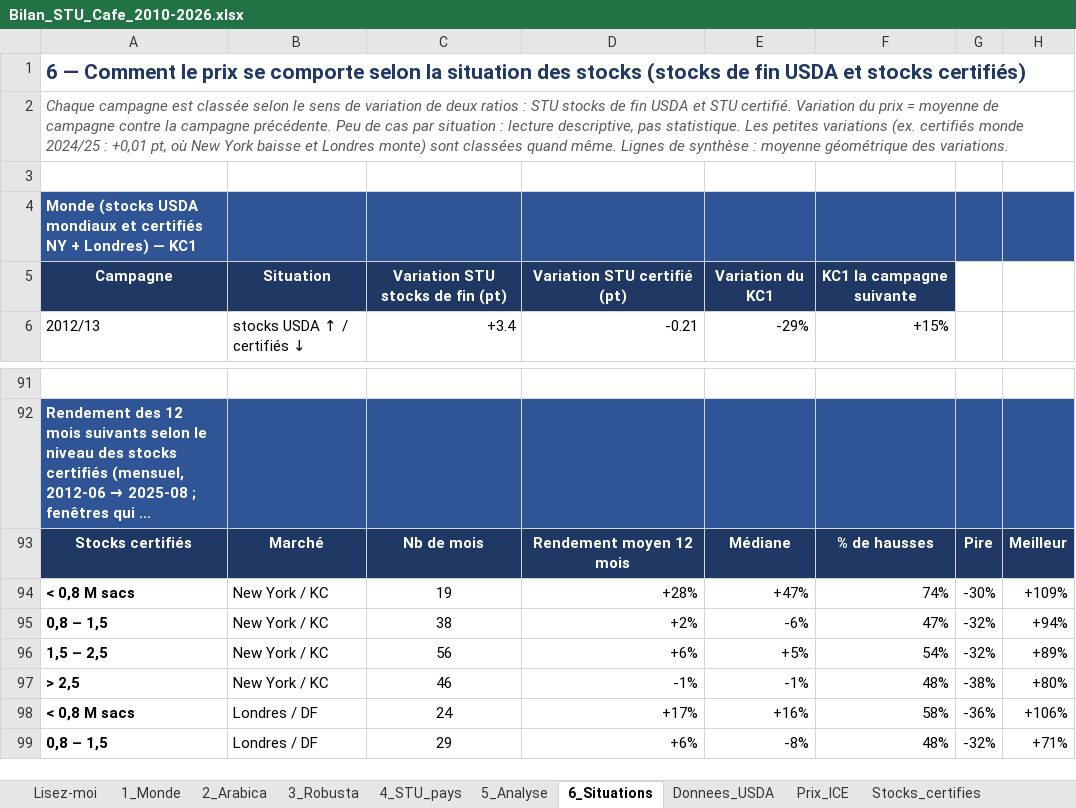
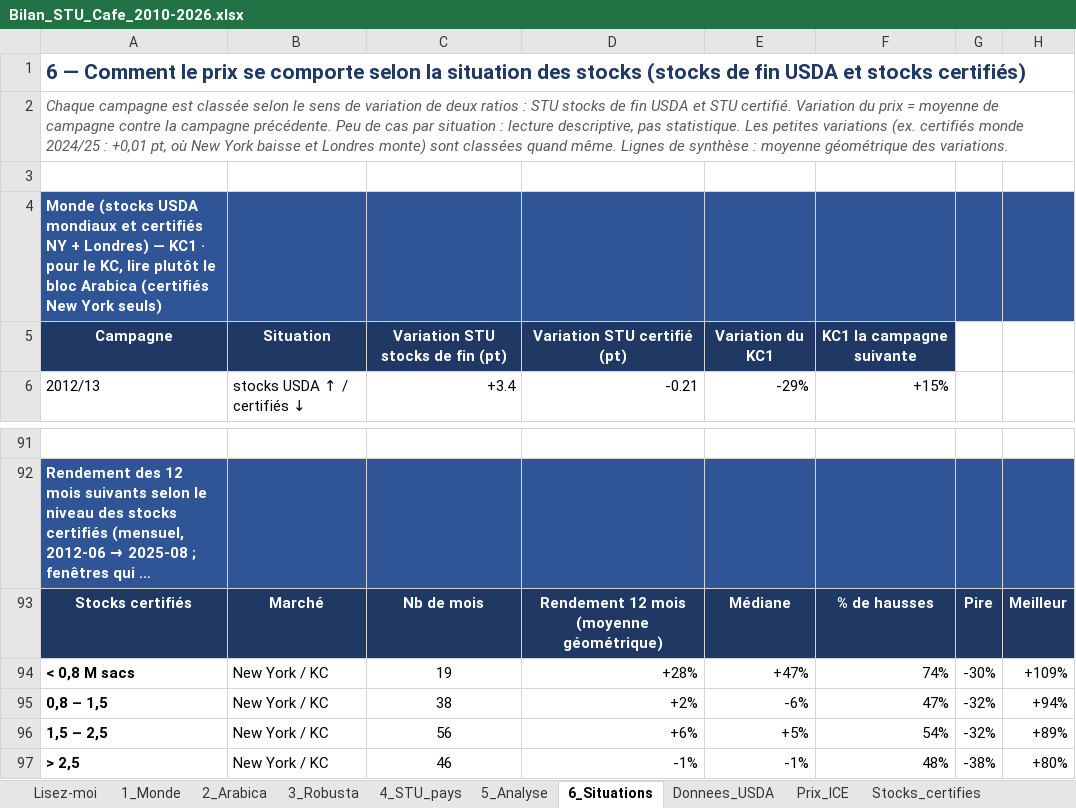
Before and after one commit to alissonkatymartinimoujawaz-hue/procafe, an Excel workbook: coffee_stu/Bilan_STU_Cafe_2010-2026.xlsx, sheet 6_Situations, drawn as a sheet; only a part is shown, gaps mark what is left out; the shorter side is filled out with more unchanged rows; long unchanged cells end in …; values as stored, in another font and other column widths than the file's, no borders; the diff names each change by its address in the sheet, - before the commit and + after, or states it on an @@ line.

```diff
--- a/coffee_stu/Bilan_STU_Cafe_2010-2026.xlsx (sheet 6_Situations)
+++ b/coffee_stu/Bilan_STU_Cafe_2010-2026.xlsx (sheet 6_Situations)
-A4: …— KC1
+A4: …— KC1 · pour le KC, lire plutôt le bloc Arabica (certifiés New York seuls)
-D93: Rendement moyen 12 mois
+D93: Rendement 12 mois (moyenne géométrique)
```
Also changed, not shown: sheet 5_Analyse, sheet 2_Arabica, sheet 3_Robusta, 1 other file.
